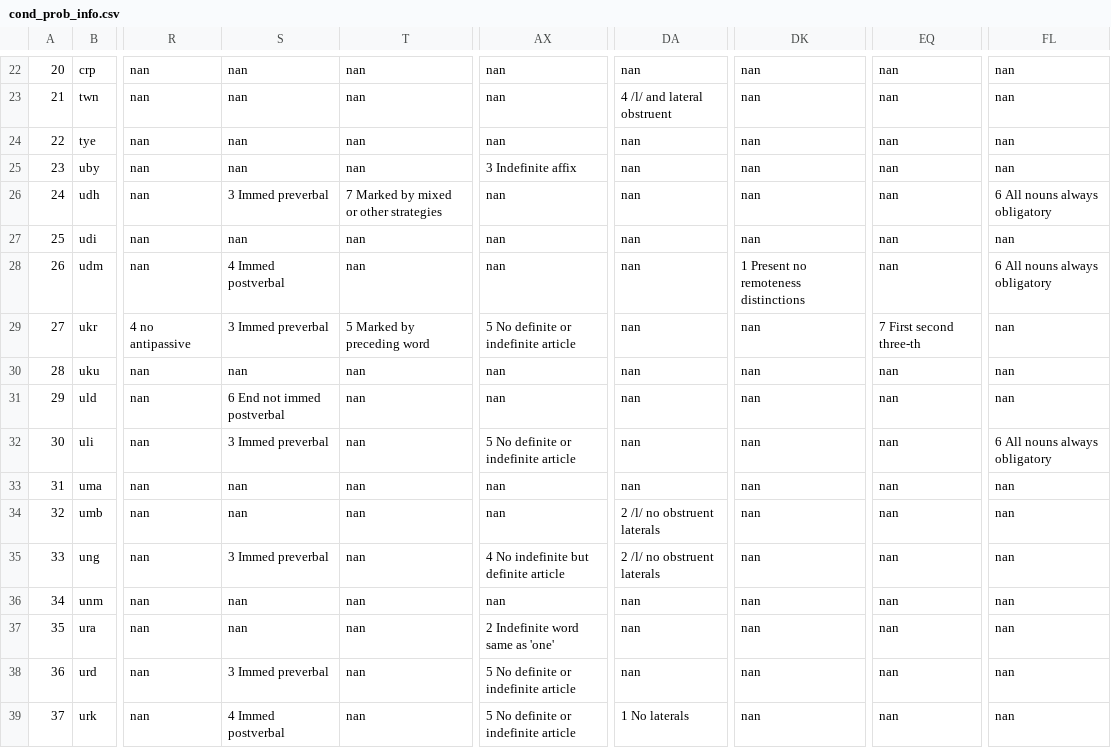
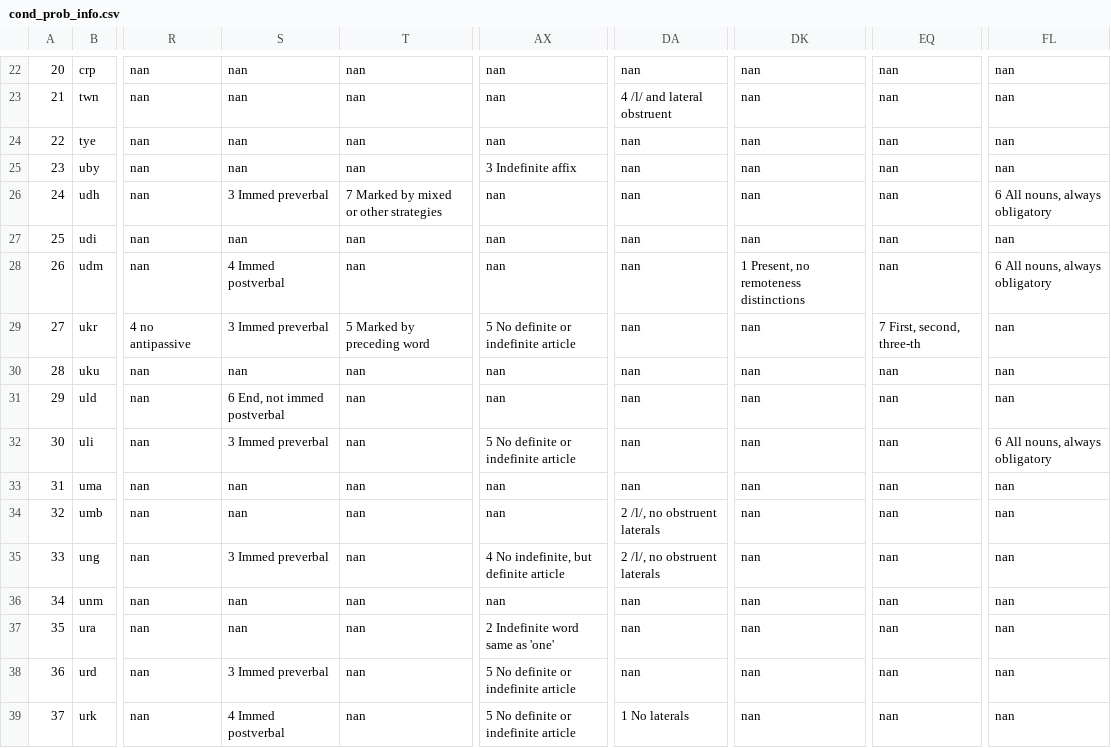
Before and after one commit to ufal/ST2020, a CSV file: outputs/cond_prob_info.csv, drawn as a sheet; only a part is shown, gaps mark what is left out; the diff covers the shown part only; the diff names each change by its address in the sheet, - before the commit and + after, or states it on an @@ line.

Commit message:
Recomputed with fixed output (do not lose commas).

```diff
--- a/outputs/cond_prob_info.csv
+++ b/outputs/cond_prob_info.csv
-FL26: 6 All nouns always obligatory
+FL26: 6 All nouns, always obligatory
-DK28: 1 Present no remoteness distinctions
+DK28: 1 Present, no remoteness distinctions
-FL28: 6 All nouns always obligatory
+FL28: 6 All nouns, always obligatory
-EQ29: 7 First second three-th
+EQ29: 7 First, second, three-th
-S31: 6 End not immed postverbal
+S31: 6 End, not immed postverbal
-FL32: 6 All nouns always obligatory
+FL32: 6 All nouns, always obligatory
-DA34:DA35: 2 /l/ no obstruent laterals
+DA34:DA35: 2 /l/, no obstruent laterals
-AX35: 4 No indefinite but definite article
+AX35: 4 No indefinite, but definite article
```
Also changed, not shown: 67 edited cells elsewhere in this file, 2 other files.
